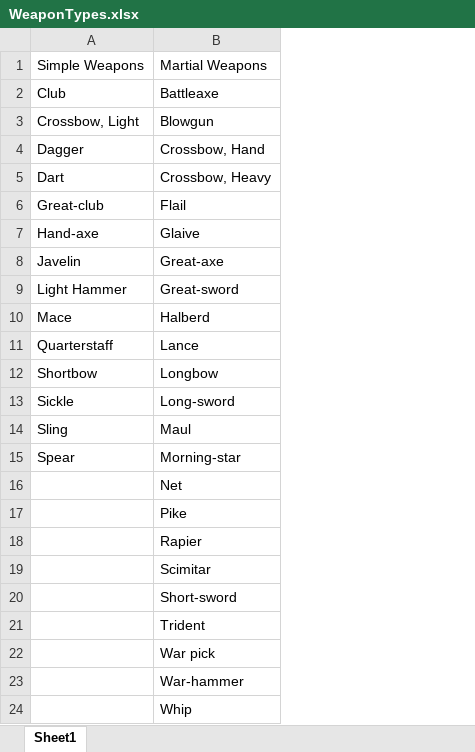
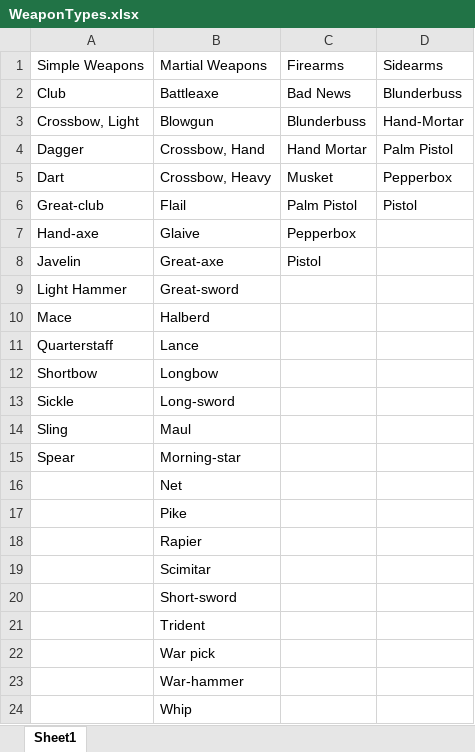
Before and after one commit to aberlins/DndCharacterApp, an Excel workbook: lib/items/WeaponTypes.xlsx, sheet Sheet1, drawn as a sheet; values as stored, in another font and other column widths than the file's, no borders; charts and pictures not drawn; the diff names each change by its address in the sheet, - before the commit and + after, or states it on an @@ line.

```diff
--- a/lib/items/WeaponTypes.xlsx (sheet Sheet1)
+++ b/lib/items/WeaponTypes.xlsx (sheet Sheet1)
+column C, rows 1-8: Firearms | Bad News | Blunderbuss | Hand Mortar | Musket | Palm Pistol | Pepperbox | Pistol
+column D, rows 1-6: Sidearms | Blunderbuss | Hand-Mortar | Palm Pistol | Pepperbox | Pistol
```
Also changed, not shown: lib/items/WeaponStats.xlsx, 1 other file.
